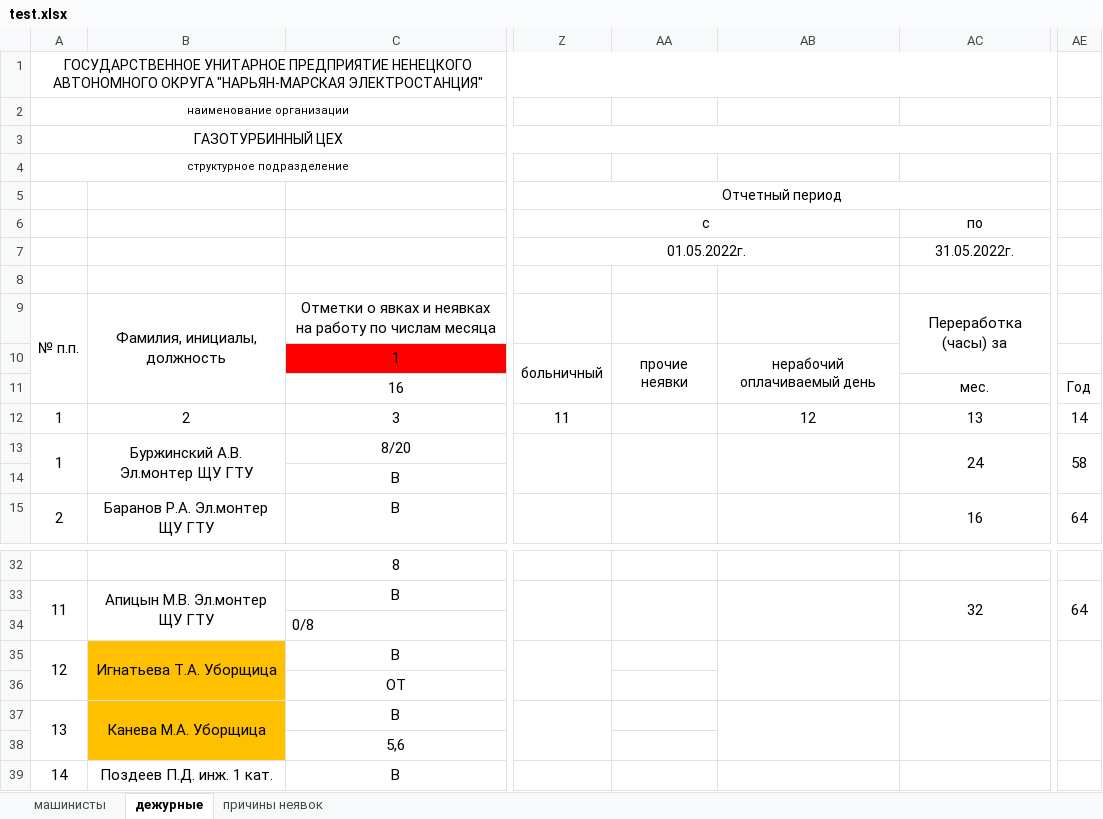
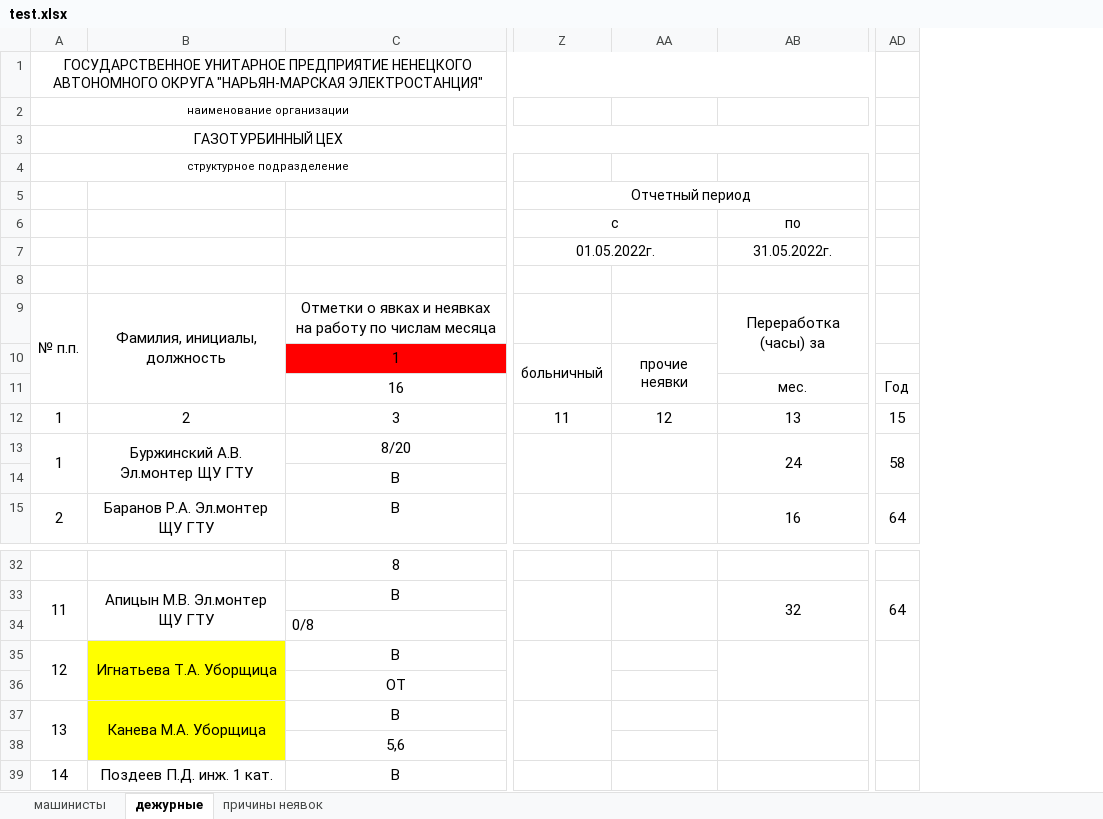
Before and after one commit to MarNikVla/report_card, an Excel workbook: test.xlsx, sheet дежурные, drawn as a sheet; only a part is shown, gaps mark what is left out; values as stored, in another font and other column widths than the file's, no borders; removed rows and columns are numbered as before the commit, all else as after; the diff names each change by its address in the sheet, - before the commit and + after, or states it on an @@ line.

```diff
--- a/test.xlsx (sheet дежурные)
+++ b/test.xlsx (sheet дежурные)
-column AB, rows 10-12: нерабочий оплачиваемый день |  | 12
-AA12: (empty)
+AA12: 12
-AD12: 14
+AD12: 15
-B35:B38 fill: #FFC000
+B35:B38 fill: #FFFF00
```
Also changed, not shown: sheet машинисты, 1 other file.
